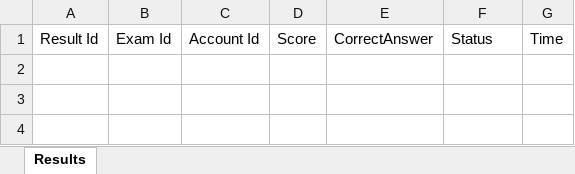
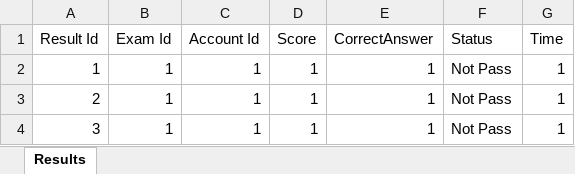
Before and after one commit to Team4-SWP391/Online-Learn, an Excel workbook: SWP_TEAM_4/SWP_TEAM_4/Online_Learn/Results.xlsx, sheet Results, drawn as a sheet; values as stored, in another font and other column widths than the file's, no borders; the diff names each change by its address in the sheet, - before the commit and + after, or states it on an @@ line.

```diff
--- a/SWP_TEAM_4/SWP_TEAM_4/Online_Learn/Results.xlsx (sheet Results)
+++ b/SWP_TEAM_4/SWP_TEAM_4/Online_Learn/Results.xlsx (sheet Results)
+row 2: 1 | 1 | 1 | 1 | 1 | Not Pass | 1
+row 3: 2 | 1 | 1 | 1 | 1 | Not Pass | 1
+row 4: 3 | 1 | 1 | 1 | 1 | Not Pass | 1
```
Also changed, not shown: SWP_TEAM_4/SWP_TEAM_4/Online_Learn/FileUpload/Questions.xlsx, SWP_TEAM_4/SWP_TEAM_4/Online_Learn/Questions.xlsx, 13 other files.
